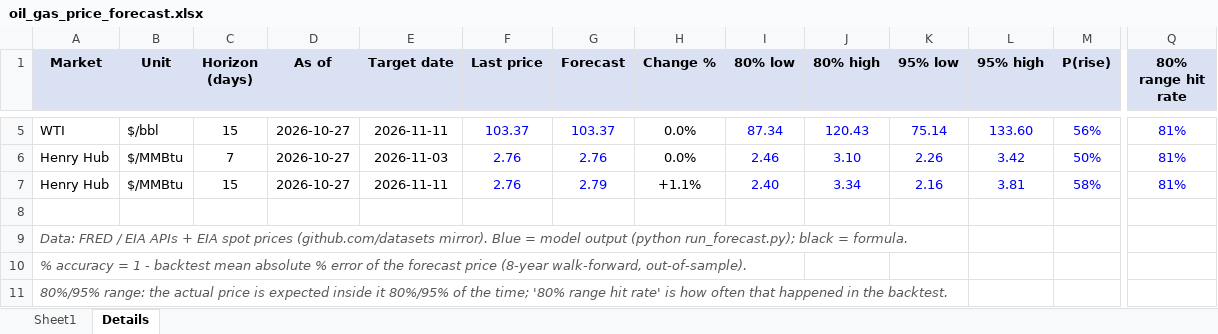
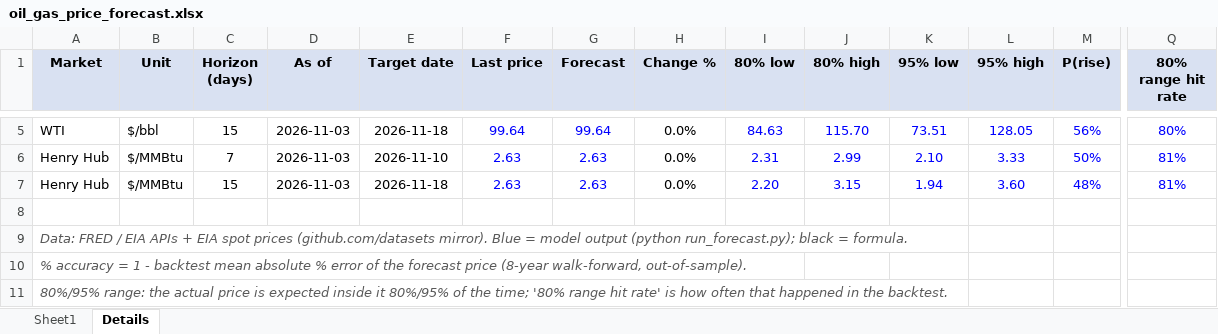
Before and after one commit to vanadium1202/index, an Excel workbook: daily_forecasts/latest/oil_gas_price_forecast.xlsx, sheet Details, drawn as a sheet; only a part is shown, gaps mark what is left out; values as stored, in another font and other column widths than the file's, no borders; removed rows and columns are numbered as before the commit, all else as after; rows hold the shown columns only; the diff covers the shown part only; the diff names each change by its address in the sheet, - before the commit and + after, or states it on an @@ line.

```diff
--- a/daily_forecasts/latest/oil_gas_price_forecast.xlsx (sheet Details)
+++ b/daily_forecasts/latest/oil_gas_price_forecast.xlsx (sheet Details)
-D5:D6 (As of): 2026-10-27
+D5:D6 (As of): 2026-11-03
-E5 (Target date): 2026-11-11
+E5 (Target date): 2026-11-18
-F5 (Last price): 103.37
+F5 (Last price): 99.64
-G5 (Forecast): 103.37
+G5 (Forecast): 99.64
-I5 (80% low): 87.34
+I5 (80% low): 84.63
-J5 (80% high): 120.43
+J5 (80% high): 115.70
-K5 (95% low): 75.14
+K5 (95% low): 73.51
-L5 (95% high): 133.60
+L5 (95% high): 128.05
-Q5 (80% range hit rate): 81%
+Q5 (80% range hit rate): 80%
-E6 (Target date): 2026-11-03
+E6 (Target date): 2026-11-10
-F6 (Last price): 2.76
+F6 (Last price): 2.63
-G6 (Forecast): 2.76
+G6 (Forecast): 2.63
-I6 (80% low): 2.46
+I6 (80% low): 2.31
-J6 (80% high): 3.10
+J6 (80% high): 2.99
-K6 (95% low): 2.26
+K6 (95% low): 2.10
-L6 (95% high): 3.42
+L6 (95% high): 3.33
-row 7: Henry Hub | $/MMBtu | 15 | 2026-10-27 | 2026-11-11 | 2.76 | 2.79 | +1.1% | 2.40 | 3.34 | 2.16 | 3.81 | 58% | 81%
+row 7: Henry Hub | $/MMBtu | 15 | 2026-11-03 | 2026-11-18 | 2.63 | 2.63 | 0.0% | 2.20 | 3.15 | 1.94 | 3.60 | 48% | 81%
```
Also changed, not shown: 32 edited cells elsewhere in this sheet, sheet Sheet1, 6 other files.
